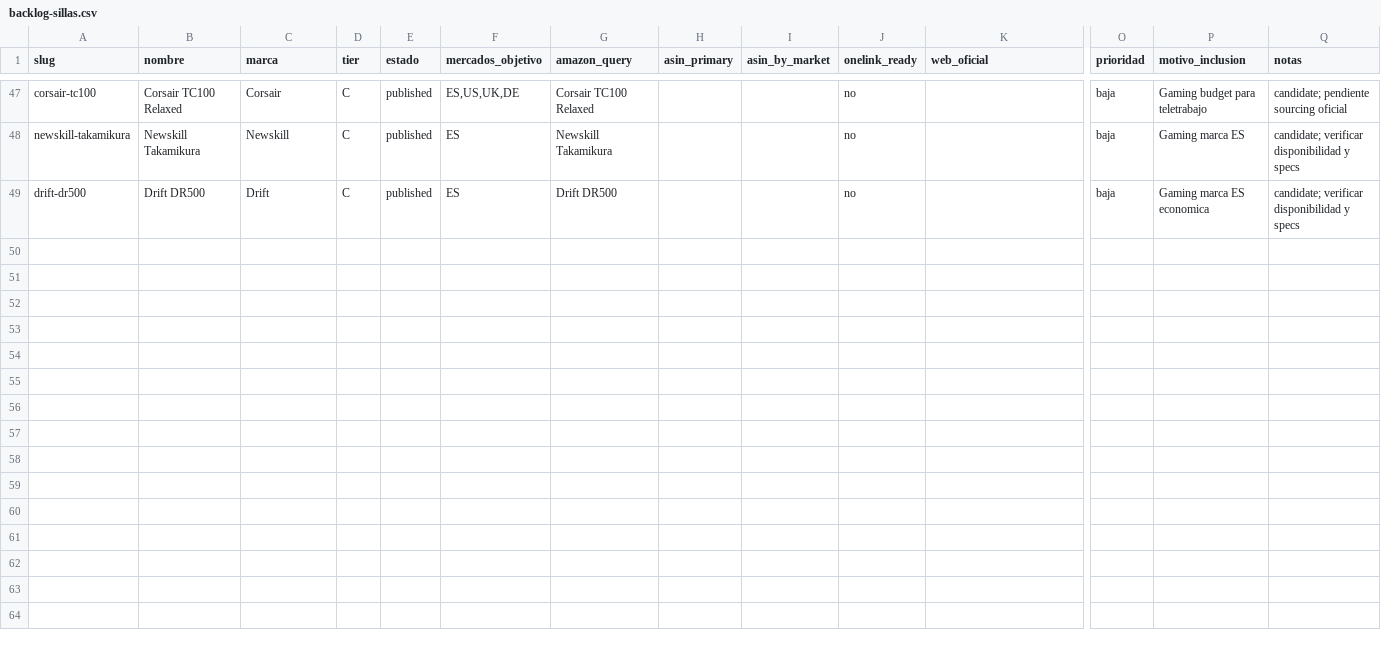
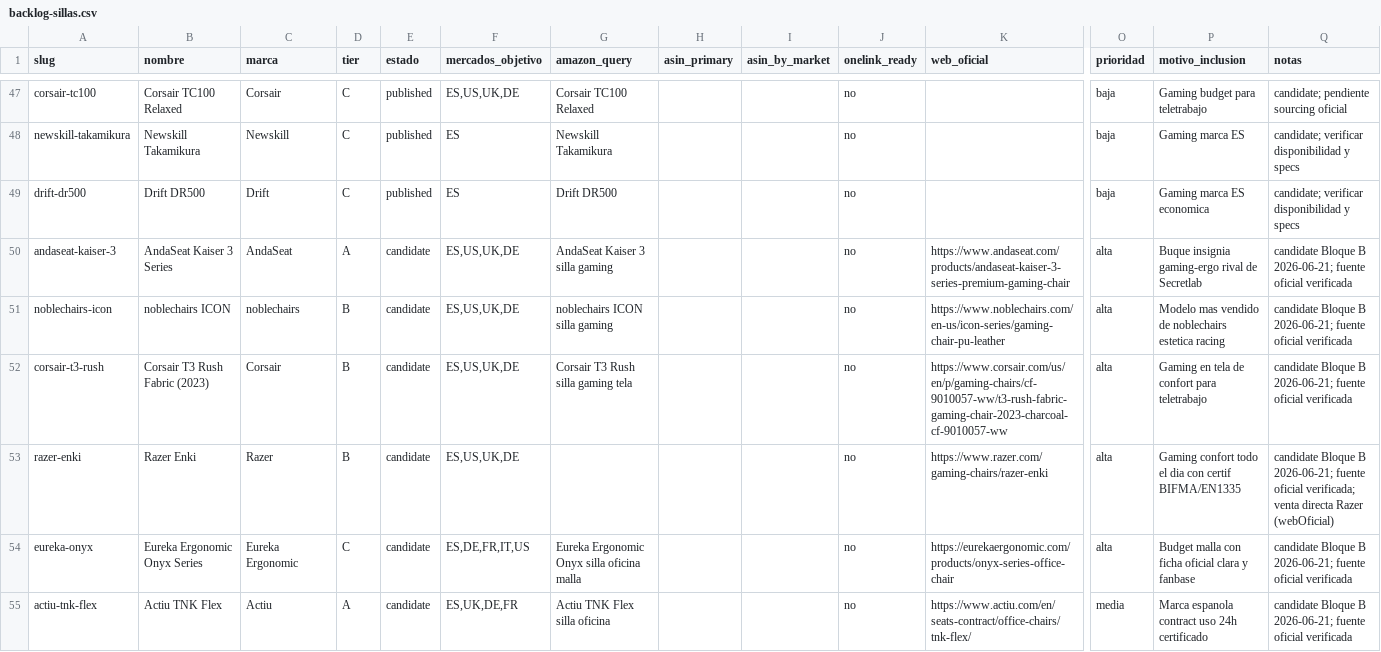
Before and after one commit to Darumo92/tuespaciodetrabajo, a CSV file: docs/research/sillas/backlog-sillas.csv, drawn as a sheet; only a part is shown, gaps mark what is left out; rows hold the shown columns only; the diff covers the shown part only; the diff names each change by its address in the sheet, - before the commit and + after, or states it on an @@ line.

```diff
--- a/docs/research/sillas/backlog-sillas.csv
+++ b/docs/research/sillas/backlog-sillas.csv
+row 50: andaseat-kaiser-3 | AndaSeat Kaiser 3 Series | AndaSeat | A | candidate | ES,US,UK,DE | AndaSeat Kaiser 3 silla gaming |  |  | no | https://www.andaseat.com/products/andaseat-kaiser-3-series-premium-gaming-chair | alta | Buque insignia gaming-ergo rival de Secretlab | candidate Bloque B 2026-06-21; fuente oficial verificada
+row 51: noblechairs-icon | noblechairs ICON | noblechairs | B | candidate | ES,US,UK,DE | noblechairs ICON silla gaming |  |  | no | https://www.noblechairs.com/en-us/icon-series/gaming-chair-pu-leather | alta | Modelo mas vendido de noblechairs estetica racing | candidate Bloque B 2026-06-21; fuente oficial verificada
+row 52: corsair-t3-rush | Corsair T3 Rush Fabric (2023) | Corsair | B | candidate | ES,US,UK,DE | Corsair T3 Rush silla gaming tela |  |  | no | https://www.corsair.com/us/en/p/gaming-chairs/cf-9010057-ww/t3-rush-fabric-gaming-chair-2023-charcoal-cf-9010057-ww | alta | Gaming en tela de confort para teletrabajo | candidate Bloque B 2026-06-21; fuente oficial verificada
+row 53: razer-enki | Razer Enki | Razer | B | candidate | ES,US,UK,DE |  |  |  | no | https://www.razer.com/gaming-chairs/razer-enki | alta | Gaming confort todo el dia con certif BIFMA/EN1335 | candidate Bloque B 2026-06-21; fuente oficial verificada; venta directa Razer (webOficial)
+row 54: eureka-onyx | Eureka Ergonomic Onyx Series | Eureka Ergonomic | C | candidate | ES,DE,FR,IT,US | Eureka Ergonomic Onyx silla oficina malla |  |  | no | https://eurekaergonomic.com/products/onyx-series-office-chair | alta | Budget malla con ficha oficial clara y fanbase | candidate Bloque B 2026-06-21; fuente oficial verificada
+row 55: actiu-tnk-flex | Actiu TNK Flex | Actiu | A | candidate | ES,UK,DE,FR | Actiu TNK Flex silla oficina |  |  | no | https://www.actiu.com/en/seats-contract/office-chairs/tnk-flex/ | media | Marca espanola contract uso 24h certificado | candidate Bloque B 2026-06-21; fuente oficial verificada
```
Also changed, not shown: 5 added rows elsewhere in this file, 1 other file.
